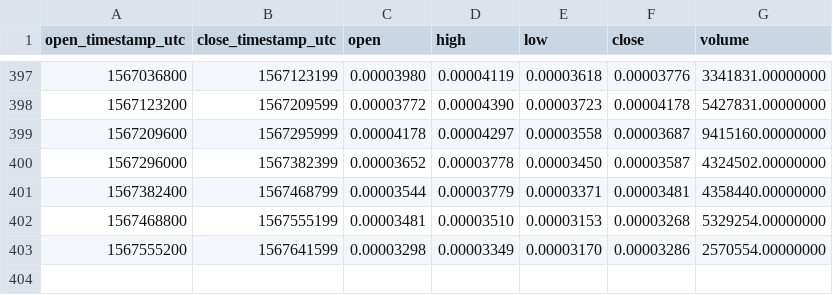
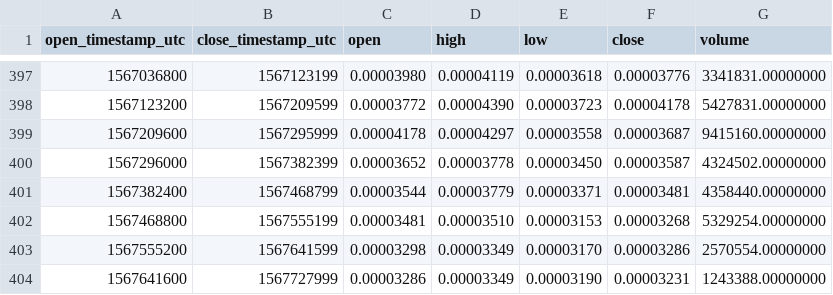
Before and after one commit to cryptobigbro/binance-DOCKETH, a CSV file: binance-DOCKETH-1d.csv, drawn as a sheet; only a part is shown, gaps mark what is left out.

```diff
--- a/binance-DOCKETH-1d.csv
+++ b/binance-DOCKETH-1d.csv
@@ -403 +403,2 @@ open_timestamp_utc,close_timestamp_utc,open,high,low,close,volume
 1567555200,1567641599,0.00003298,0.00003349,0.00003170,0.00003286,2570554.00000000
+1567641600,1567727999,0.00003286,0.00003349,0.00003190,0.00003231,1243388.00000000
```
Also changed, not shown: binance-DOCKETH-1h.csv.
